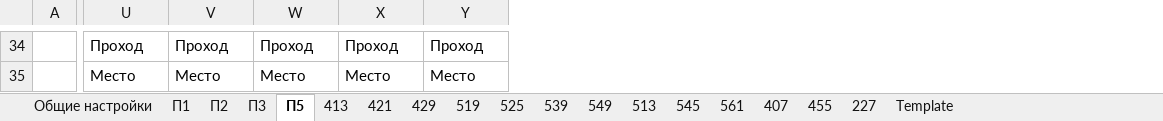
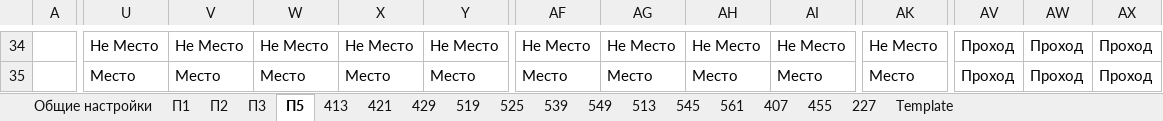
Before and after one commit to ferrine/OC16, an Excel workbook: exceltestdata/settings.xlsx, sheet П5, drawn as a sheet; only a part is shown, gaps mark what is left out; values as stored, in another font and other column widths than the file's, no borders; conditional formats not drawn; the diff covers the shown part only; the diff names each change by its address in the sheet, - before the commit and + after, or states it on an @@ line.

```diff
--- a/exceltestdata/settings.xlsx (sheet П5)
+++ b/exceltestdata/settings.xlsx (sheet П5)
+column AF, rows 34-35: Не Место | Место
+column AG, rows 34-35: Не Место | Место
+column AH, rows 34-35: Не Место | Место
+column AI, rows 34-35: Не Место | Место
+column AK, rows 34-35: Не Место | Место
+column AV, rows 34-35: Проход | Проход
+column AW, rows 34-35: Проход | Проход
+column AX, rows 34-35: Проход | Проход
-U34: Проход
+U34: Не Место
-V34: Проход
+V34: Не Место
-W34: Проход
+W34: Не Место
-X34: Проход
+X34: Не Место
-Y34: Проход
+Y34: Не Место
```
Also changed, not shown: 11 added rows, 11 removed rows and 42 edited cells elsewhere in this sheet, sheet П3, sheet П2, samples/settings.xlsx, 1 other file.
